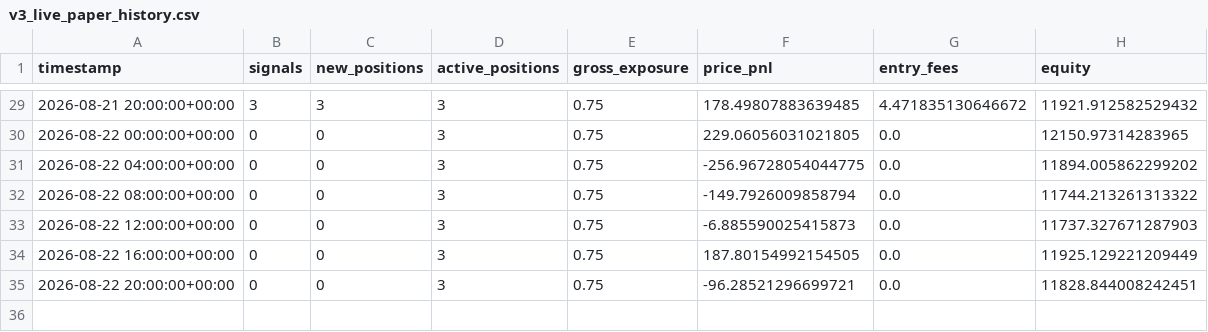
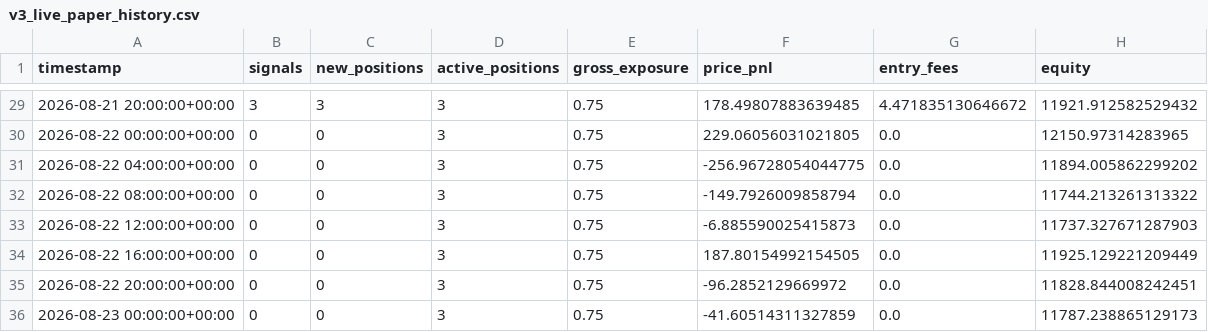
Before and after one commit to Nallge/crypto-strategy-dashboard, a CSV file: v3_live_paper_history.csv, drawn as a sheet; only a part is shown, gaps mark what is left out.

```diff
--- a/v3_live_paper_history.csv
+++ b/v3_live_paper_history.csv
@@ -34,2 +34,3 @@ timestamp,signals,new_positions,active_positions,gross_exposure,price_pnl,entry_
 2026-08-22 16:00:00+00:00,0,0,3,0.75,187.80154992154505,0.0,11925.129221209449
-2026-08-22 20:00:00+00:00,0,0,3,0.75,-96.28521296699721,0.0,11828.844008242451
+2026-08-22 20:00:00+00:00,0,0,3,0.75,-96.2852129669972,0.0,11828.844008242451
+2026-08-23 00:00:00+00:00,0,0,3,0.75,-41.60514311327859,0.0,11787.238865129173
```
Also changed, not shown: bull_low_vol_paper_log.csv, v2_live_paper_history.csv.
